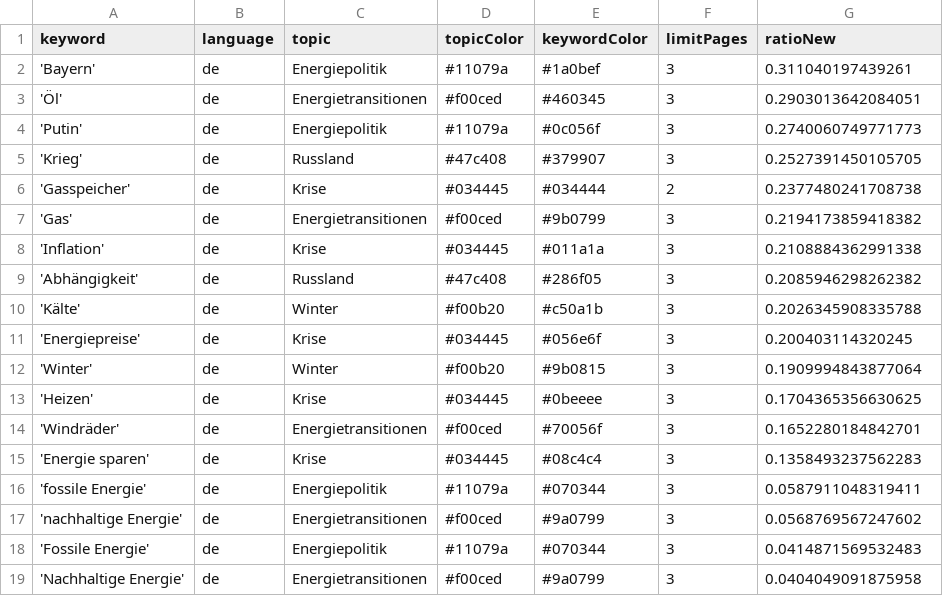
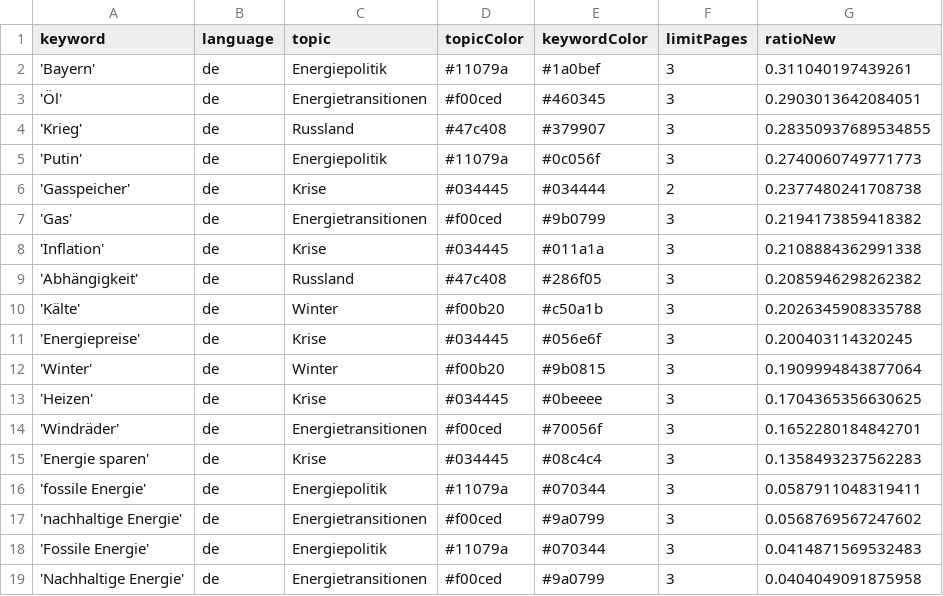
Before and after one commit to JW-news/winterIsComing2, a CSV file: keywords.csv, drawn as a sheet; removed rows and columns are numbered as before the commit, all else as after; the diff names each change by its address in the sheet, - before the commit and + after, or states it on an @@ line.

```diff
--- a/keywords.csv
+++ b/keywords.csv
+row 4: 'Krieg' | de | Russland | #47c408 | #379907 | 3 | 0.28350937689534855
-row 5: 'Krieg' | de | Russland | #47c408 | #379907 | 3 | 0.2527391450105705
```
Also changed, not shown: 1 other file.
